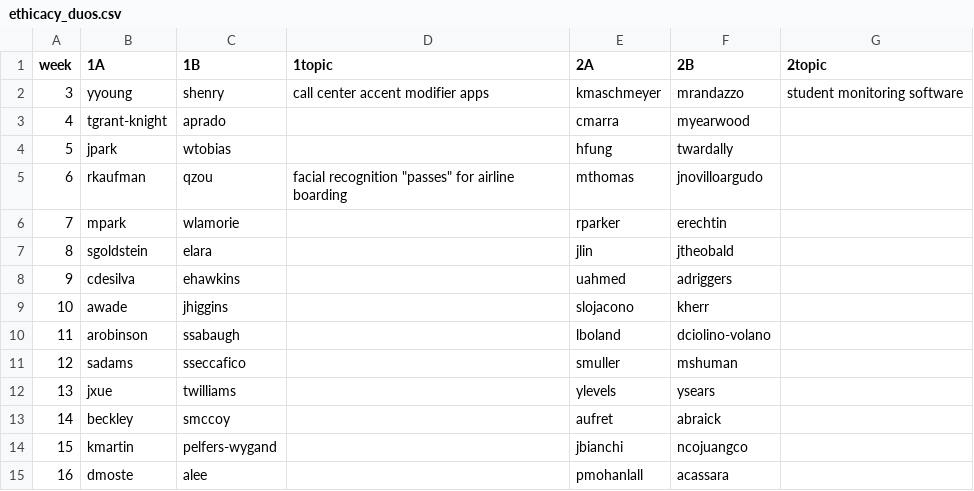
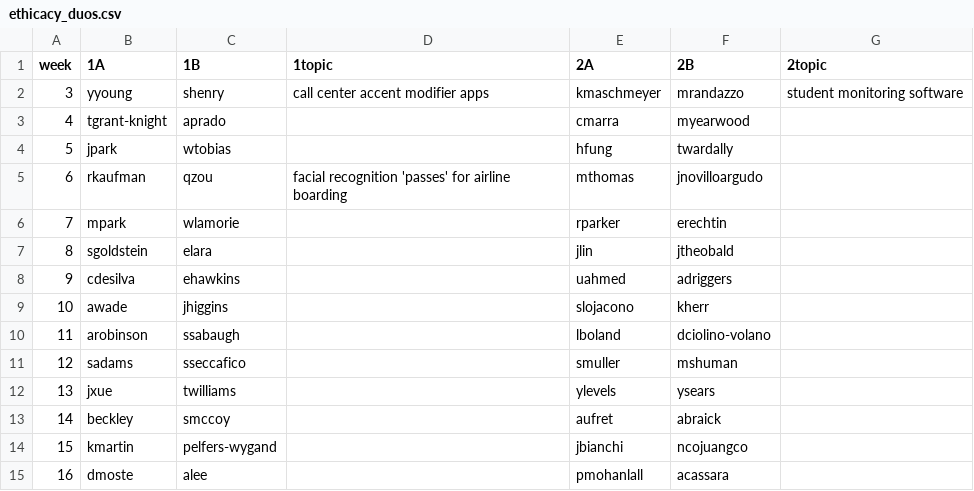
Before and after one commit to hunter-teacher-cert/csci77800-fall2022, a CSV file: ethicacy_duos.csv, drawn as a sheet.

Commit message:
Update ethicacy_duos.csv

```diff
--- a/ethicacy_duos.csv
+++ b/ethicacy_duos.csv
@@ -4,3 +4,3 @@ week,1A,1B,1topic,2A,2B,2topic
 5,jpark,wtobias,,hfung,twardally,
-6,rkaufman,qzou,facial recognition "passes" for airline boarding,mthomas,jnovilloargudo,
+6,rkaufman,qzou,facial recognition 'passes' for airline boarding,mthomas,jnovilloargudo,
 7,mpark,wlamorie,,rparker,erechtin,
```
